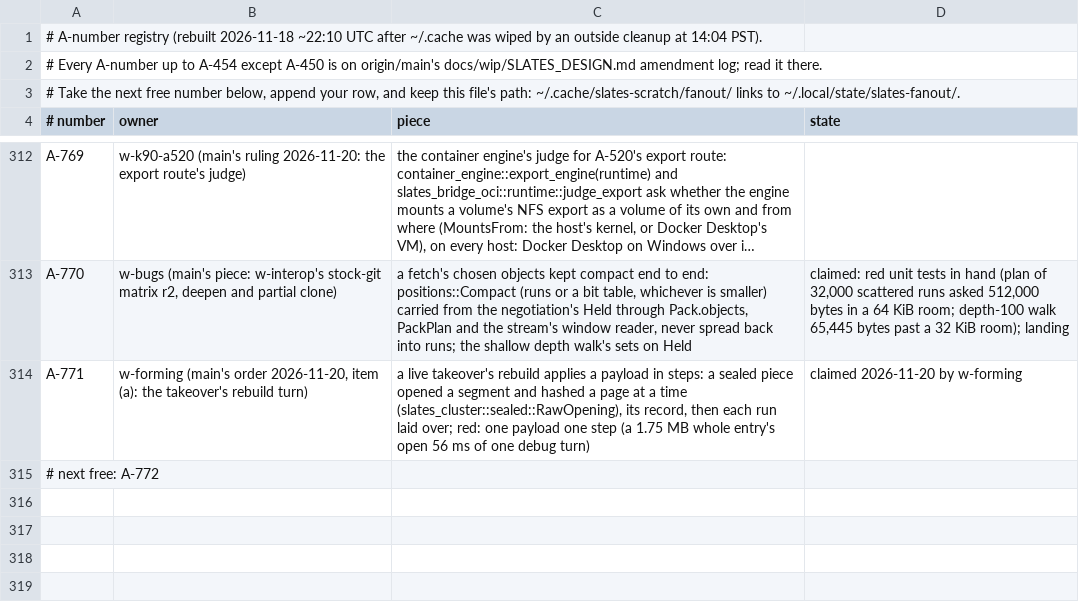
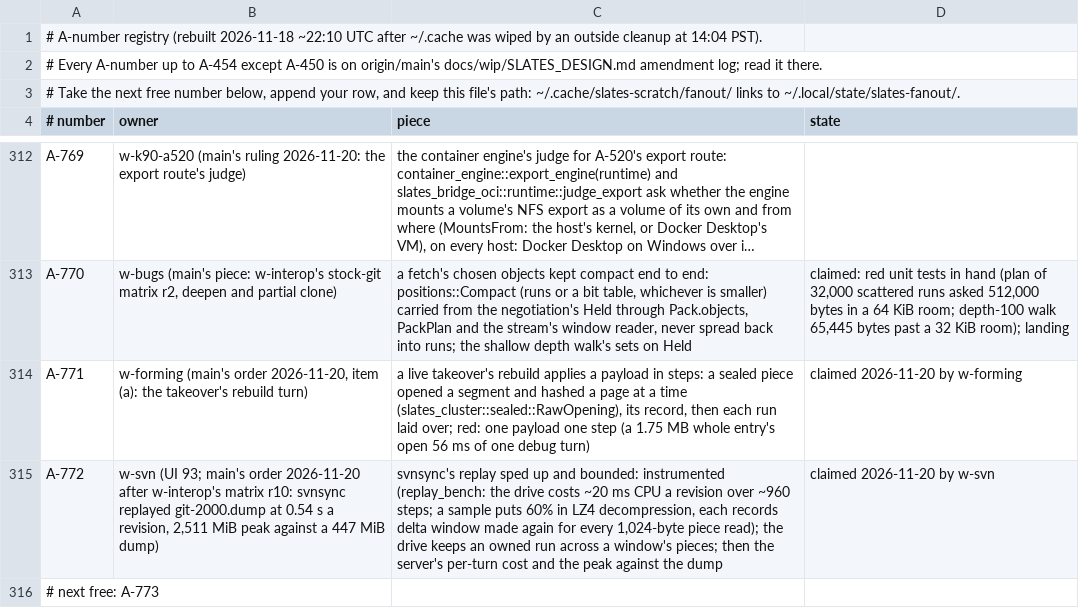
Before and after one commit to hyper-light/slates, a TSV file: amendments.tsv, drawn as a sheet; only a part is shown, gaps mark what is left out; long unchanged cells end in ….

Commit message:
claim: w-svn svnsync replay

```diff
--- a/amendments.tsv
+++ b/amendments.tsv
@@ -314,2 +314,3 @@ A-770	w-bugs (main's piece: w-interop's stock-git matrix r2, deepen and partial
 A-771	w-forming (main's order 2026-11-20, item (a): the takeover's rebuild turn)	a live takeover's rebuild applies a payload in steps: a sealed piece opened a segment and hashed a page at a time (slates_cluster::sealed::RawOpening), its record, then each run laid over; red: one payload one step (a 1.75 MB whole entry's open 56 ms of one debug turn)	claimed 2026-11-20 by w-forming
-# next free: A-772
+A-772	w-svn (UI 93; main's order 2026-11-20 after w-interop's matrix r10: svnsync replayed git-2000.dump at 0.54 s a revision, 2,511 MiB peak against a 447 MiB dump)	svnsync's replay sped up and bounded: instrumented (replay_bench: the drive costs ~20 ms CPU a revision over ~960 steps; a sample puts 60% in LZ4 decompression, each records delta window made again for every 1,024-byte piece read); the drive keeps an owned run across a window's pieces; then the server's per-turn cost and the peak against the dump	claimed 2026-11-20 by w-svn
+# next free: A-773
```
